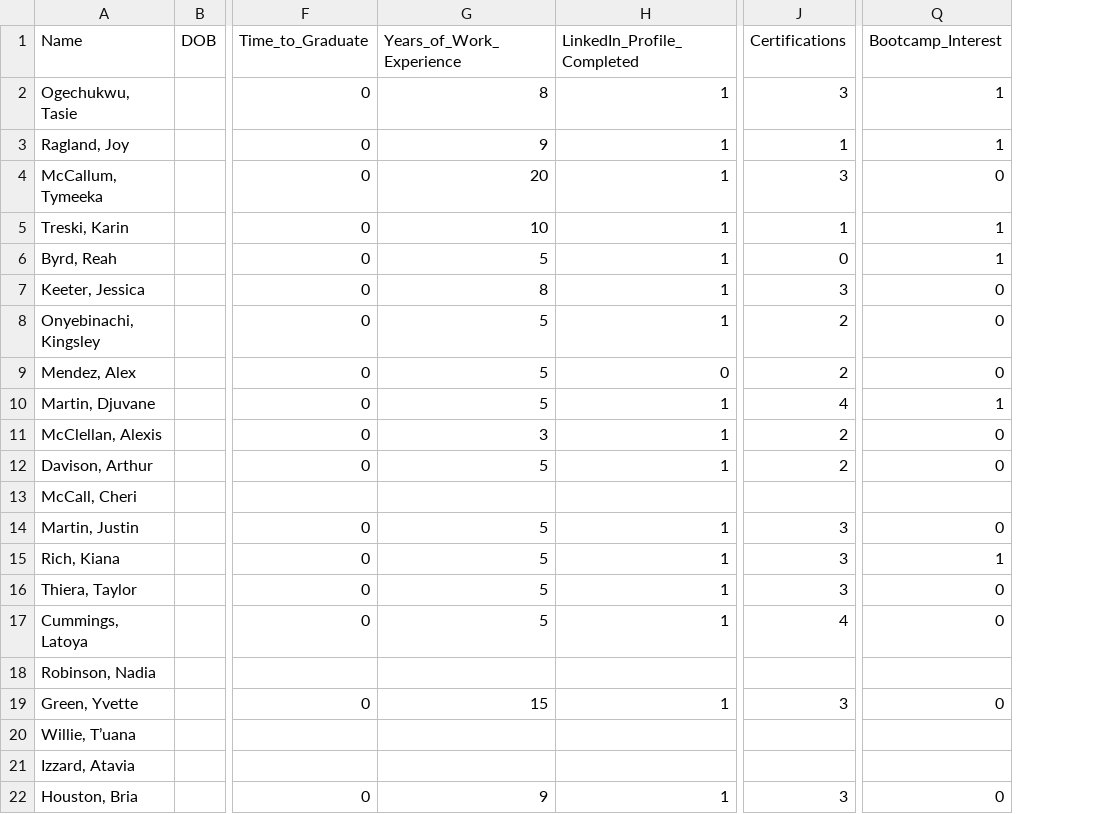
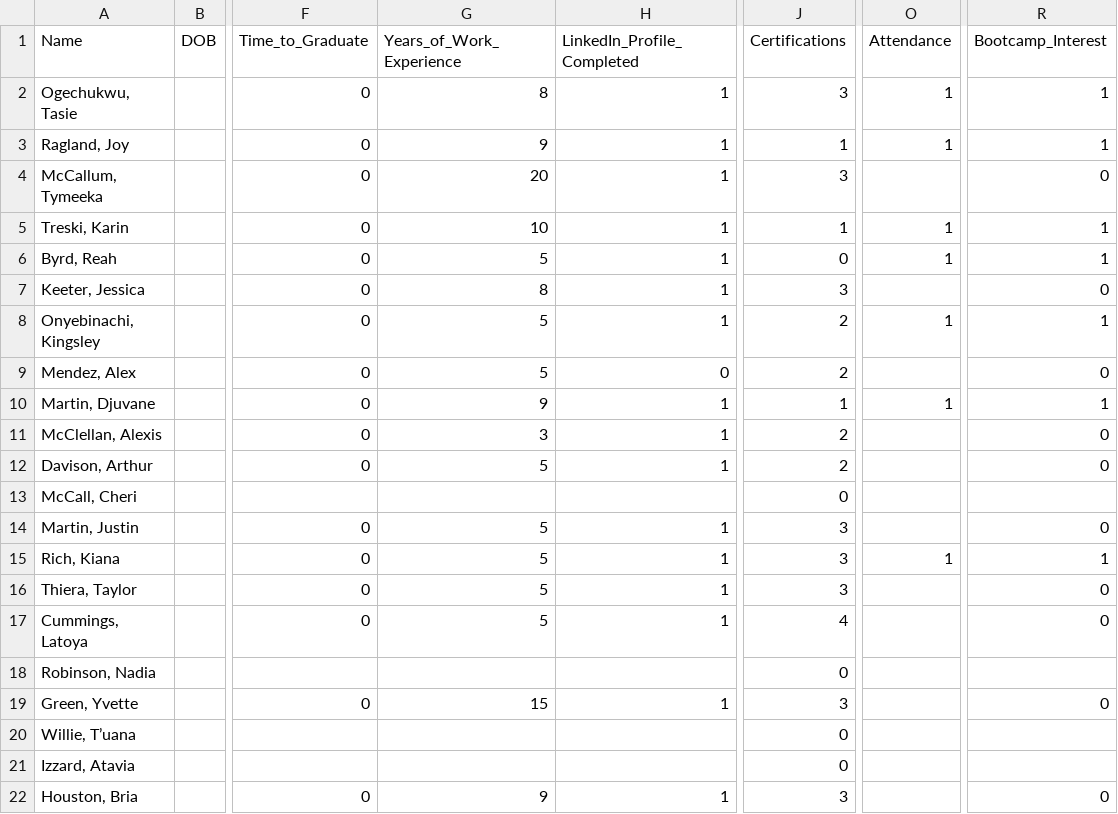
Before and after one commit to KiKi9865/Project4, a CSV file: bootcamp_student_data_filled.csv, drawn as a sheet; only a part is shown, gaps mark what is left out; addresses are those after the commit; the diff names each change by its address in the sheet, - before the commit and + after, or states it on an @@ line.

```diff
--- a/bootcamp_student_data_filled.csv
+++ b/bootcamp_student_data_filled.csv
+column O (Attendance), rows 2-15: 1 | 1 |  | 1 | 1 |  | 1 |  | 1 |  |  |  |  | 1
-R8 (Bootcamp_Interest): 0
+R8 (Bootcamp_Interest): 1
-G10 (Years_of_Work_Experience): 5
+G10 (Years_of_Work_Experience): 9
-J10 (Certifications): 4
+J10 (Certifications): 1
-J13 (Certifications): (empty)
+J13 (Certifications): 0
-J18 (Certifications): (empty)
+J18 (Certifications): 0
-J20:J21 (Certifications): (empty)
+J20:J21 (Certifications): 0
```
Also changed, not shown: 6 other files.
